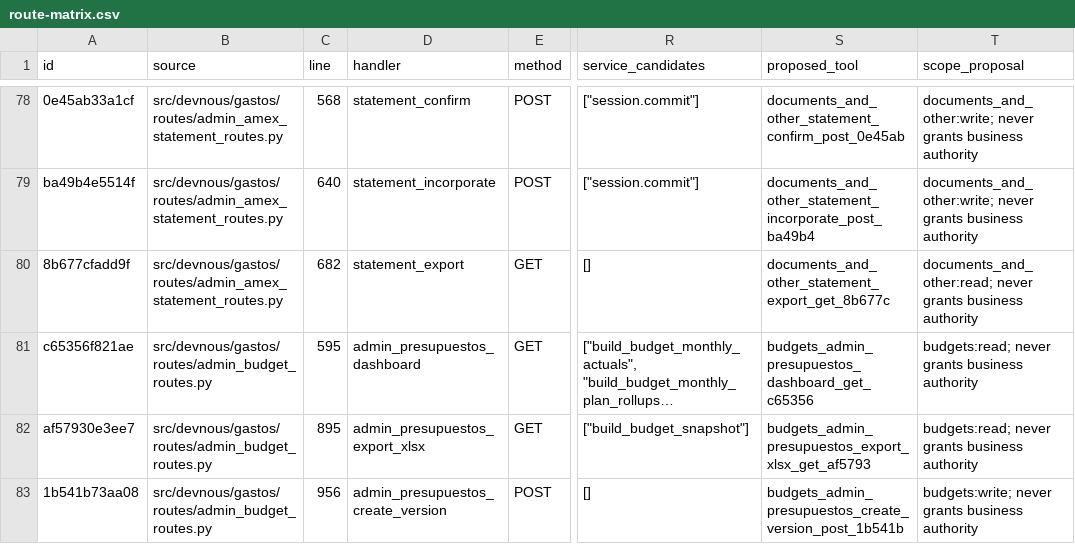
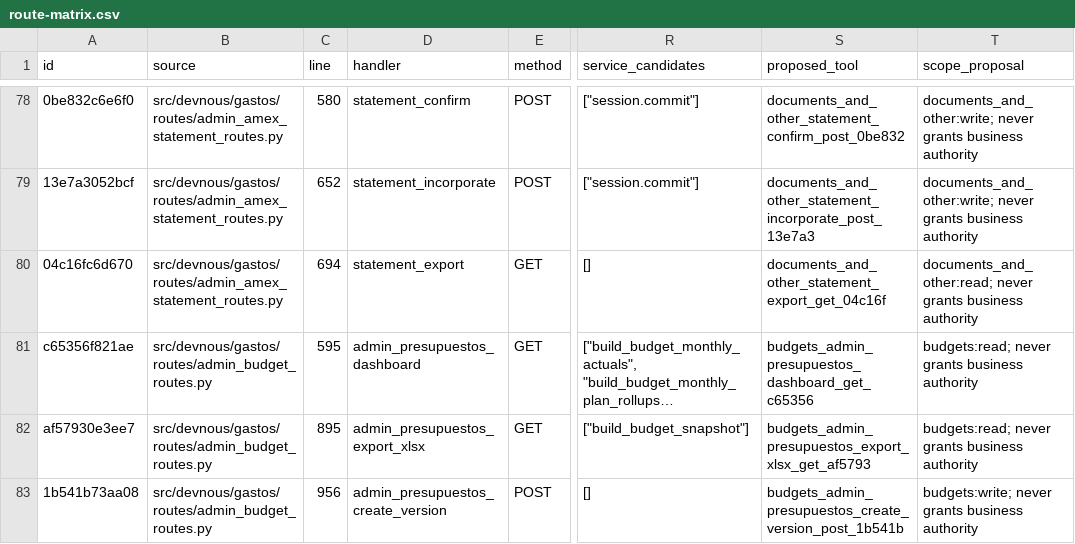
Before and after one commit to fmfg03/samchatint, a CSV file: docs/private-plugin/route-matrix.csv, drawn as a sheet; only a part is shown, gaps mark what is left out; long unchanged cells end in …; the diff covers the shown part only; the diff names each change by its address in the sheet, - before the commit and + after, or states it on an @@ line.

```diff
--- a/docs/private-plugin/route-matrix.csv
+++ b/docs/private-plugin/route-matrix.csv
-A78 (id): 0e45ab33a1cf
+A78 (id): 0be832c6e6f0
-C78 (line): 568
+C78 (line): 580
-S78 (proposed_tool): documents_and_other_statement_confirm_post_0e45ab
+S78 (proposed_tool): documents_and_other_statement_confirm_post_0be832
-A79 (id): ba49b4e5514f
+A79 (id): 13e7a3052bcf
-C79 (line): 640
+C79 (line): 652
-S79 (proposed_tool): documents_and_other_statement_incorporate_post_ba49b4
+S79 (proposed_tool): documents_and_other_statement_incorporate_post_13e7a3
-A80 (id): 8b677cfadd9f
+A80 (id): 04c16fc6d670
-C80 (line): 682
+C80 (line): 694
-S80 (proposed_tool): documents_and_other_statement_export_get_8b677c
+S80 (proposed_tool): documents_and_other_statement_export_get_04c16f
```
Also changed, not shown: 33 edited cells elsewhere in this file, 9 other files.
